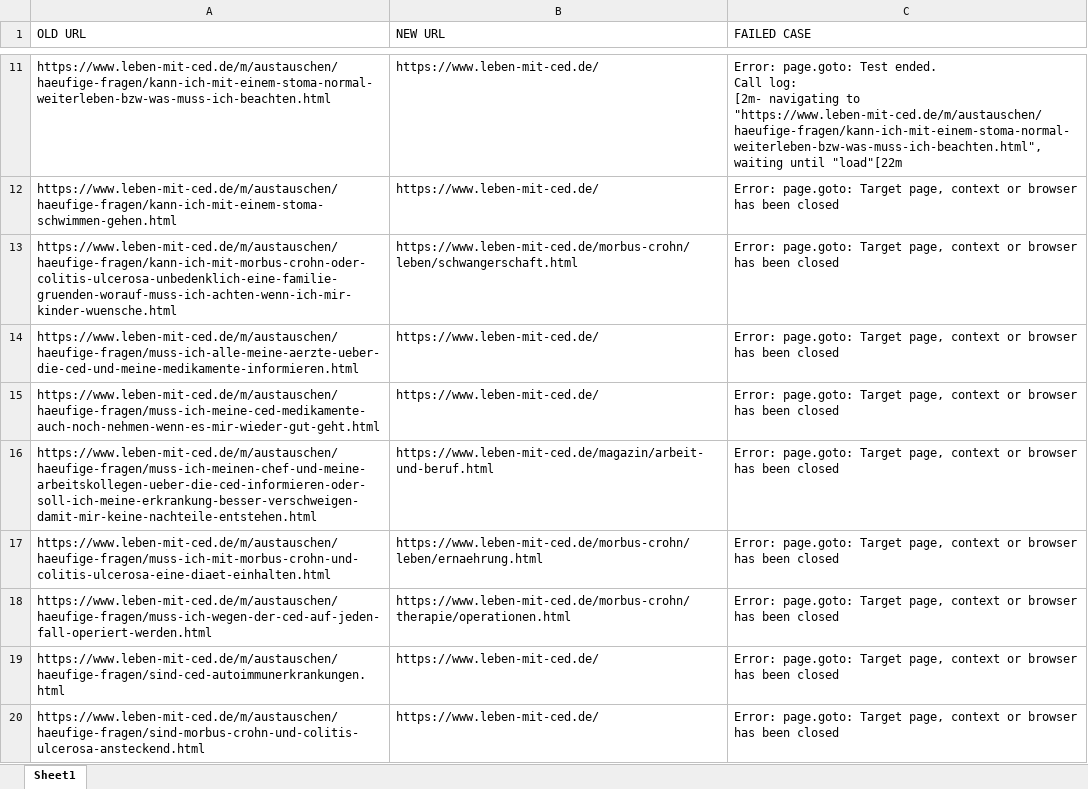
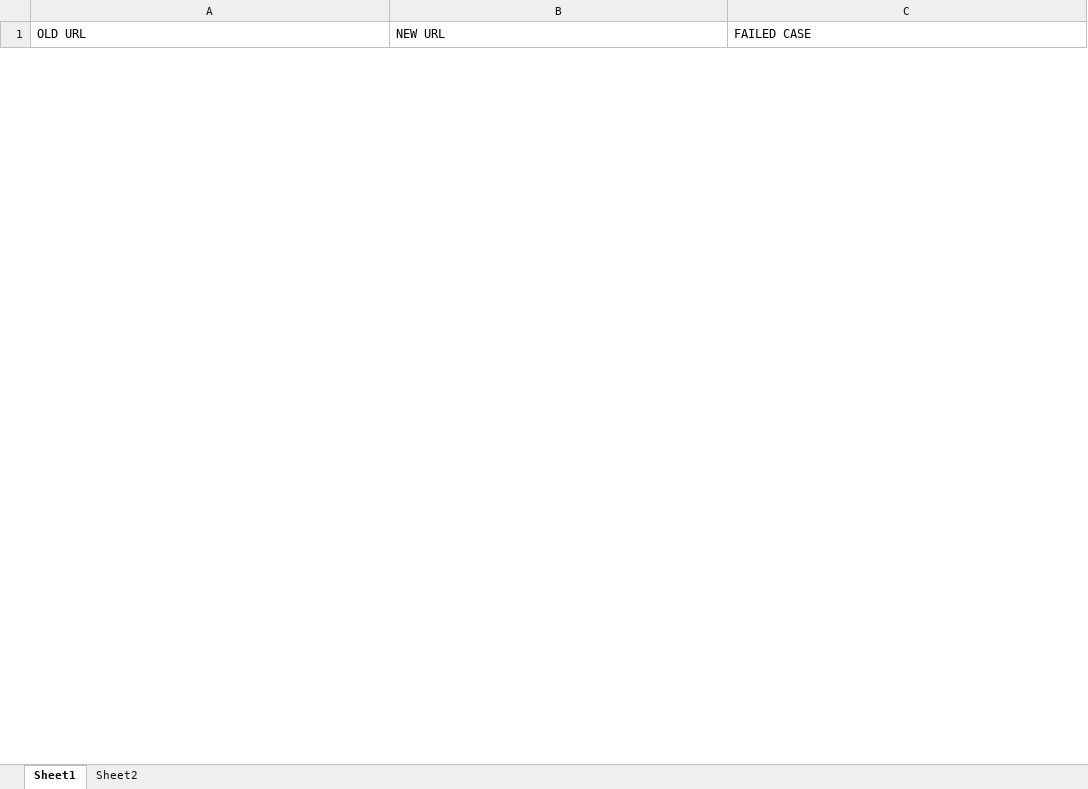
Before and after one commit to RedoanHasanKhanBS23/redirect_Url_verify, an Excel workbook: url.xlsx, sheet Sheet1, drawn as a sheet; only a part is shown, gaps mark what is left out; values as stored, in another font and other column widths than the file's, no borders; removed rows and columns are numbered as before the commit, all else as after; ↵ is a line break in a cell; the diff covers the shown part only; the diff names each change by its address in the sheet, - before the commit and + after, or states it on an @@ line.

```diff
--- a/url.xlsx (sheet Sheet1)
+++ b/url.xlsx (sheet Sheet1)
+sheet tab: Sheet2
-row 11: https://www.leben-mit-ced.de/m/austauschen/haeufige-fragen/kann-ich-mit-einem-stoma-normal-weiterleben-bzw-was-muss-ich-beachten.html | https://www.leben-mit-ced.de/ | Error: page.goto: Test ended. ↵ Call log: ↵ [2m- navigating to "https://www.leben-mit-ced.de/m/austauschen/haeufige-fragen/kann-ich-mit-einem-stoma-normal-weiterleben-bzw-was-muss-ich-beachten.html", waiting until "load"[22m
-row 12: https://www.leben-mit-ced.de/m/austauschen/haeufige-fragen/kann-ich-mit-einem-stoma-schwimmen-gehen.html | https://www.leben-mit-ced.de/ | Error: page.goto: Target page, context or browser has been closed
-row 13: https://www.leben-mit-ced.de/m/austauschen/haeufige-fragen/kann-ich-mit-morbus-crohn-oder-colitis-ulcerosa-unbedenklich-eine-familie-gruenden-worauf-muss-ich-achten-wenn-ich-mir-kinder-wuensche.html | https://www.leben-mit-ced.de/morbus-crohn/leben/schwangerschaft.html | Error: page.goto: Target page, context or browser has been closed
-row 14: https://www.leben-mit-ced.de/m/austauschen/haeufige-fragen/muss-ich-alle-meine-aerzte-ueber-die-ced-und-meine-medikamente-informieren.html | https://www.leben-mit-ced.de/ | Error: page.goto: Target page, context or browser has been closed
-row 15: https://www.leben-mit-ced.de/m/austauschen/haeufige-fragen/muss-ich-meine-ced-medikamente-auch-noch-nehmen-wenn-es-mir-wieder-gut-geht.html | https://www.leben-mit-ced.de/ | Error: page.goto: Target page, context or browser has been closed
-row 16: https://www.leben-mit-ced.de/m/austauschen/haeufige-fragen/muss-ich-meinen-chef-und-meine-arbeitskollegen-ueber-die-ced-informieren-oder-soll-ich-meine-erkrankung-besser-verschweigen-damit-mir-keine-nachteile-entstehen.html | https://www.leben-mit-ced.de/magazin/arbeit-und-beruf.html | Error: page.goto: Target page, context or browser has been closed
-row 17: https://www.leben-mit-ced.de/m/austauschen/haeufige-fragen/muss-ich-mit-morbus-crohn-und-colitis-ulcerosa-eine-diaet-einhalten.html | https://www.leben-mit-ced.de/morbus-crohn/leben/ernaehrung.html | Error: page.goto: Target page, context or browser has been closed
-row 18: https://www.leben-mit-ced.de/m/austauschen/haeufige-fragen/muss-ich-wegen-der-ced-auf-jeden-fall-operiert-werden.html | https://www.leben-mit-ced.de/morbus-crohn/therapie/operationen.html | Error: page.goto: Target page, context or browser has been closed
-row 19: https://www.leben-mit-ced.de/m/austauschen/haeufige-fragen/sind-ced-autoimmunerkrankungen.html | https://www.leben-mit-ced.de/ | Error: page.goto: Target page, context or browser has been closed
-row 20: https://www.leben-mit-ced.de/m/austauschen/haeufige-fragen/sind-morbus-crohn-und-colitis-ulcerosa-ansteckend.html | https://www.leben-mit-ced.de/ | Error: page.goto: Target page, context or browser has been closed
```
Also changed, not shown: 2 added rows and 193 removed rows elsewhere in this sheet, 13 other files.
